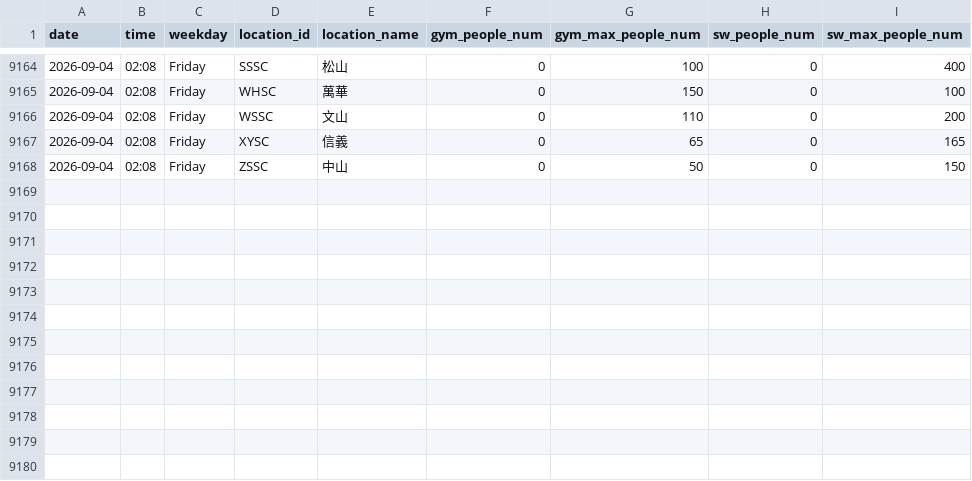
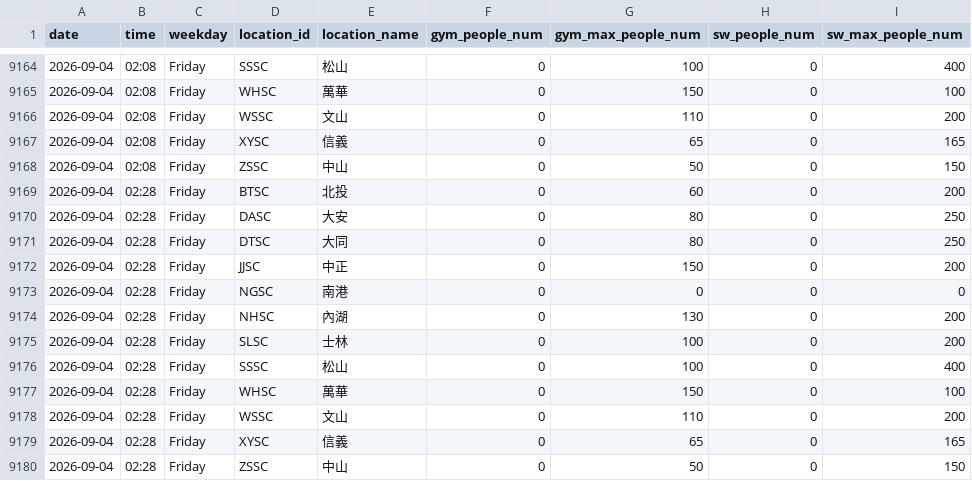
Before and after one commit to Sylvieee-lol/GYM-tracker, a CSV file: gym_data.csv, drawn as a sheet; only a part is shown, gaps mark what is left out; the diff names each change by its address in the sheet, - before the commit and + after, or states it on an @@ line.

```diff
--- a/gym_data.csv
+++ b/gym_data.csv
+row 9169: 2026-09-04 | 02:28 | Friday | BTSC | 北投 | 0 | 60 | 0 | 200
+row 9170: 2026-09-04 | 02:28 | Friday | DASC | 大安 | 0 | 80 | 0 | 250
+row 9171: 2026-09-04 | 02:28 | Friday | DTSC | 大同 | 0 | 80 | 0 | 250
+row 9172: 2026-09-04 | 02:28 | Friday | JJSC | 中正 | 0 | 150 | 0 | 200
+row 9173: 2026-09-04 | 02:28 | Friday | NGSC | 南港 | 0 | 0 | 0 | 0
+row 9174: 2026-09-04 | 02:28 | Friday | NHSC | 內湖 | 0 | 130 | 0 | 200
+row 9175: 2026-09-04 | 02:28 | Friday | SLSC | 士林 | 0 | 100 | 0 | 200
+row 9176: 2026-09-04 | 02:28 | Friday | SSSC | 松山 | 0 | 100 | 0 | 400
+row 9177: 2026-09-04 | 02:28 | Friday | WHSC | 萬華 | 0 | 150 | 0 | 100
+row 9178: 2026-09-04 | 02:28 | Friday | WSSC | 文山 | 0 | 110 | 0 | 200
+row 9179: 2026-09-04 | 02:28 | Friday | XYSC | 信義 | 0 | 65 | 0 | 165
+row 9180: 2026-09-04 | 02:28 | Friday | ZSSC | 中山 | 0 | 50 | 0 | 150
```
